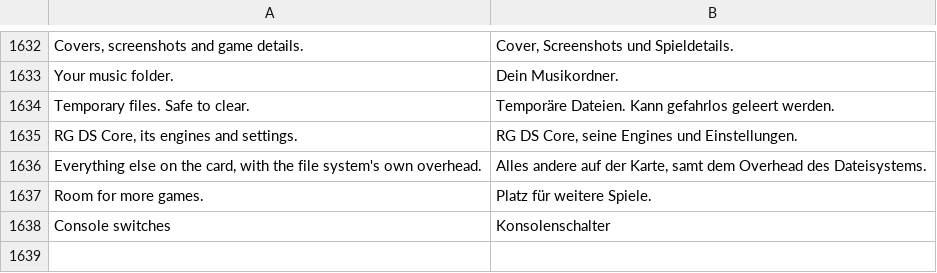
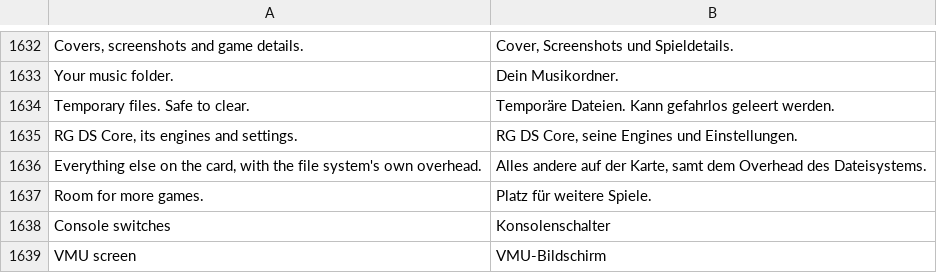
Before and after one commit to kleinrein/rgds-core, a TSV file: assets/locales/de-DE.tsv, drawn as a sheet; only a part is shown, gaps mark what is left out; the diff names each change by its address in the sheet, - before the commit and + after, or states it on an @@ line.

```diff
--- a/assets/locales/de-DE.tsv
+++ b/assets/locales/de-DE.tsv
+row 1639: VMU screen | VMU-Bildschirm
```
Also changed, not shown: assets/locales/es-ES.tsv, assets/locales/fr-FR.tsv, 54 other files.
